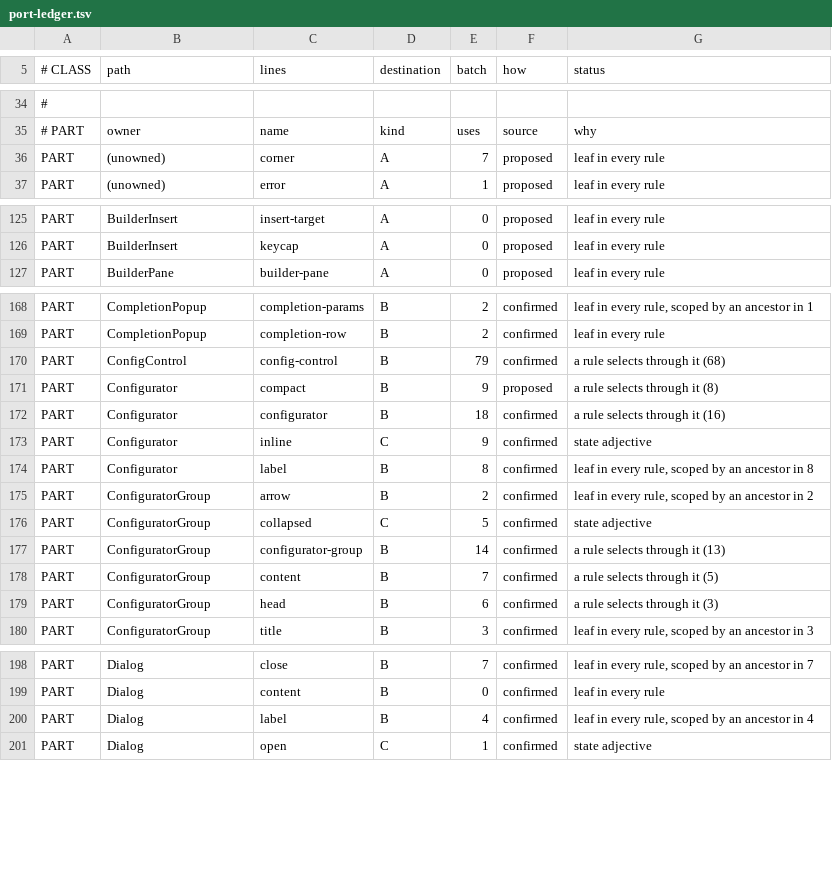
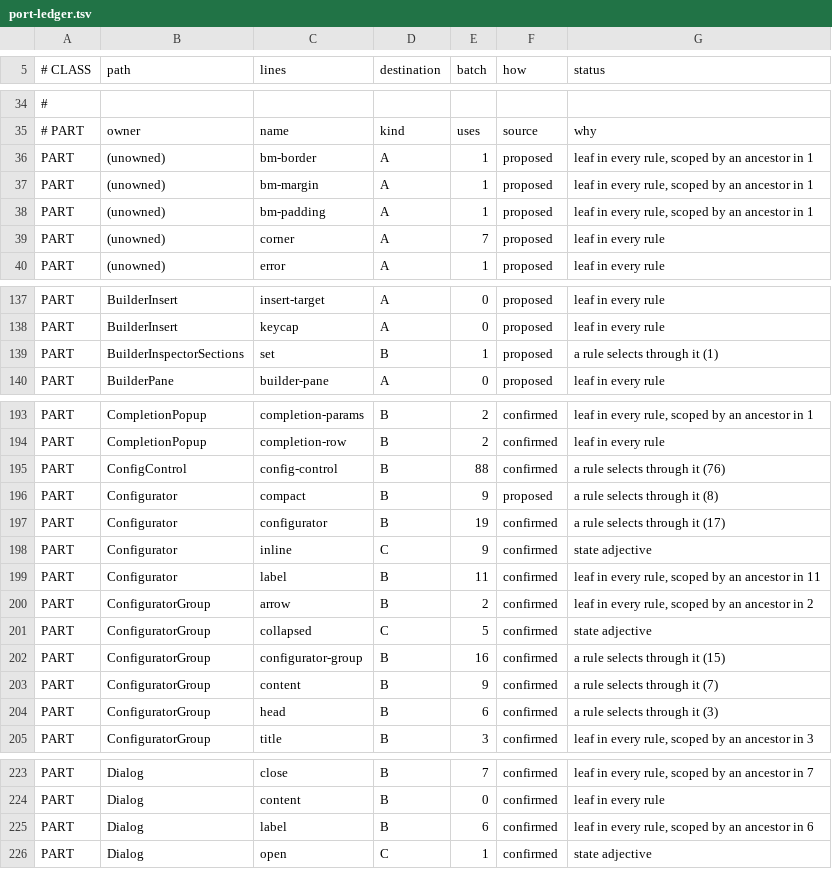
Before and after one commit to CrystalGraphics/CrystalGUI, a TSV file: tools/port/port-ledger.tsv, drawn as a sheet; only a part is shown, gaps mark what is left out; addresses are those after the commit; the diff covers the shown part only; the diff names each change by its address in the sheet, - before the commit and + after, or states it on an @@ line.

Commit message:
L4.9: the inspector edits the open .cgui
Every row writes a BuilderEdit through NodeFields: id, class chips, attributes (four common, the rest
under Advanced), typed state, a DevTools box model, several nodes at once, and a Document tab on a
blank-page click. Value edits merge inside a held gesture. Engine __classes__ are left out of the
document dialect and of class edits, and SetState applies its one slot instead of resetting the others.

```diff
--- a/tools/port/port-ledger.tsv
+++ b/tools/port/port-ledger.tsv
+row 36: PART | (unowned) | bm-border | A | 1 | proposed | leaf in every rule, scoped by an ancestor in 1
+row 37: PART | (unowned) | bm-margin | A | 1 | proposed | leaf in every rule, scoped by an ancestor in 1
+row 38: PART | (unowned) | bm-padding | A | 1 | proposed | leaf in every rule, scoped by an ancestor in 1
+row 139: PART | BuilderInspectorSections | set | B | 1 | proposed | a rule selects through it (1)
-E195 (batch): 79
+E195 (batch): 88
-G195 (status): a rule selects through it (68)
+G195 (status): a rule selects through it (76)
-E197 (batch): 18
+E197 (batch): 19
-G197 (status): a rule selects through it (16)
+G197 (status): a rule selects through it (17)
-E199 (batch): 8
+E199 (batch): 11
-G199 (status): …ancestor in 8
+G199 (status): …ancestor in 11
-E202 (batch): 14
+E202 (batch): 16
-G202 (status): a rule selects through it (13)
+G202 (status): a rule selects through it (15)
-E203 (batch): 7
+E203 (batch): 9
-G203 (status): a rule selects through it (5)
+G203 (status): a rule selects through it (7)
-E225 (batch): 4
+E225 (batch): 6
-G225 (status): …ancestor in 4
+G225 (status): …ancestor in 6
```
Also changed, not shown: 21 added rows elsewhere in this file, 15 other files.
